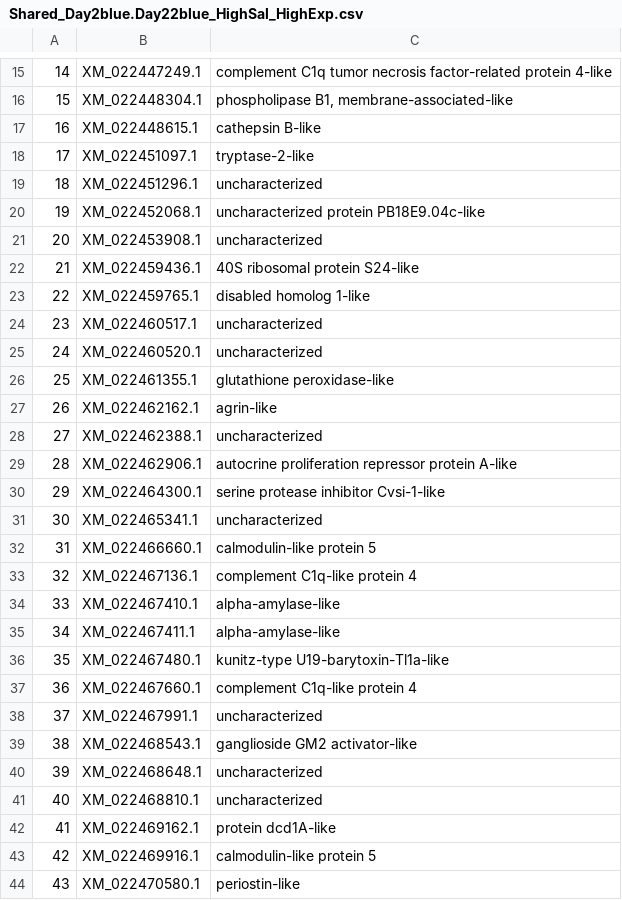
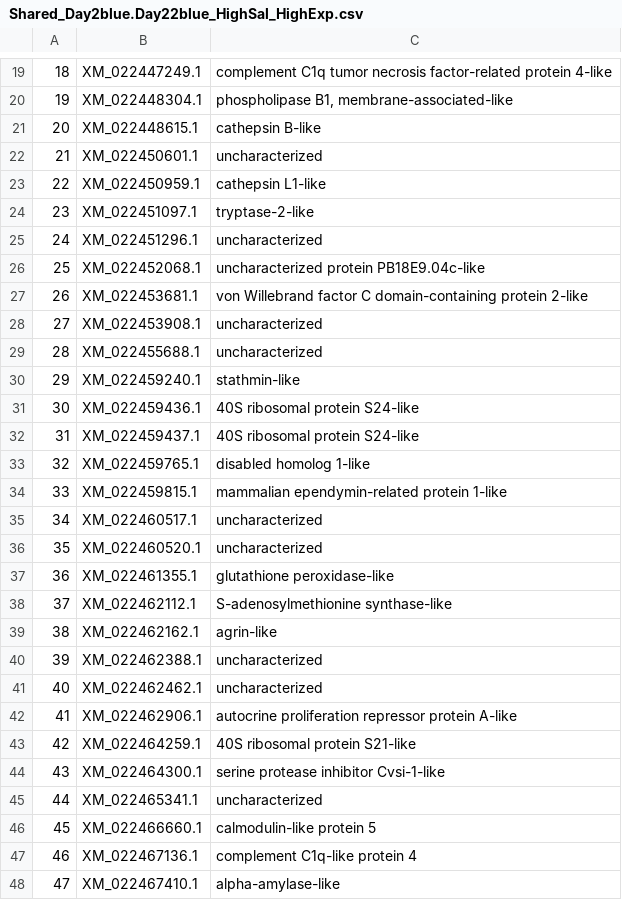
Before and after one commit to NEFSC/EAD-ASEB-Cvirginica_multistressor, a CSV file: RAnalysis/Output/WGCNA/Shared_Day2blue.Day22blue_HighSal_HighExp.csv, drawn as a sheet; only a part is shown, gaps mark what is left out; the shorter side is filled out with more unchanged rows; the diff covers the shown part only; the diff names each change by its address in the sheet, - before the commit and + after, or states it on an @@ line.

```diff
--- a/RAnalysis/Output/WGCNA/Shared_Day2blue.Day22blue_HighSal_HighExp.csv
+++ b/RAnalysis/Output/WGCNA/Shared_Day2blue.Day22blue_HighSal_HighExp.csv
@@ column A renumbered from row 7 down @@
+row 22: 21 | XM_022450601.1 | uncharacterized
+row 23: 22 | XM_022450959.1 | cathepsin L1-like
+row 27: 26 | XM_022453681.1 | von Willebrand factor C domain-containing protein 2-like
+row 29: 28 | XM_022455688.1 | uncharacterized
+row 30: 29 | XM_022459240.1 | stathmin-like
+row 32: 31 | XM_022459437.1 | 40S ribosomal protein S24-like
+row 34: 33 | XM_022459815.1 | mammalian ependymin-related protein 1-like
+row 38: 37 | XM_022462112.1 | S-adenosylmethionine synthase-like
+row 41: 40 | XM_022462462.1 | uncharacterized
+row 43: 42 | XM_022464259.1 | 40S ribosomal protein S21-like
```
Also changed, not shown: 14 added rows elsewhere in this file, RAnalysis/Output/WGCNA/Shared_Day2blue.Day22green_LowArag_LowExp.csv, 8 other files.
